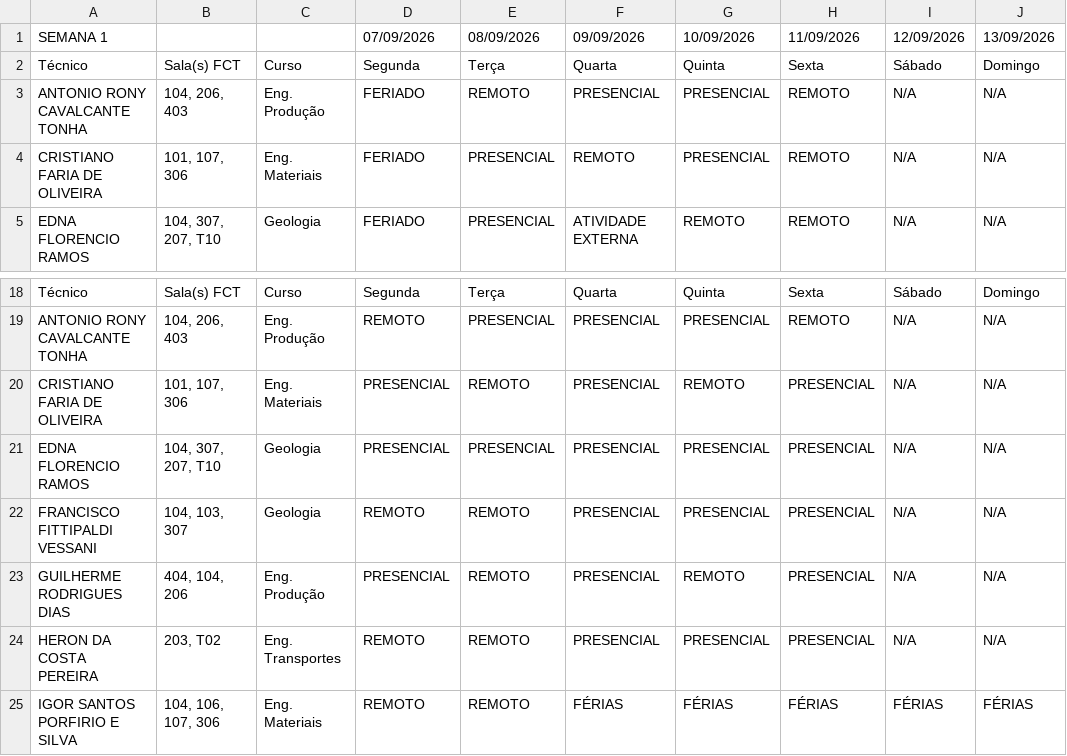
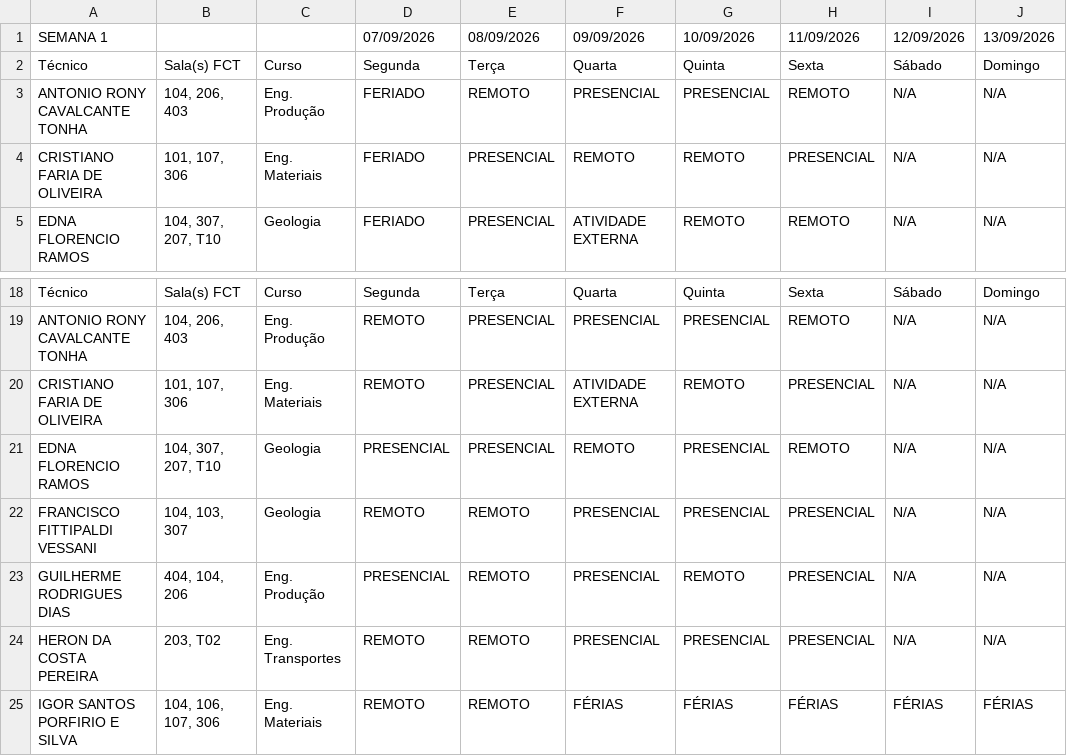
Before and after one commit to ti-fct/escalaPGD, a CSV file: utils/planilha_exportada.csv, drawn as a sheet; only a part is shown, gaps mark what is left out; the diff names each change by its address in the sheet, - before the commit and + after, or states it on an @@ line.

Commit message:
Atualizado utils/planilha_exportada.csv via script Python

```diff
--- a/utils/planilha_exportada.csv
+++ b/utils/planilha_exportada.csv
-G4: PRESENCIAL
+G4: REMOTO
-H4: REMOTO
+H4: PRESENCIAL
-D20: PRESENCIAL
+D20: REMOTO
-E20: REMOTO
+E20: PRESENCIAL
-F20: PRESENCIAL
+F20: ATIVIDADE EXTERNA
-F21: PRESENCIAL
+F21: REMOTO
-H21: PRESENCIAL
+H21: REMOTO
```
